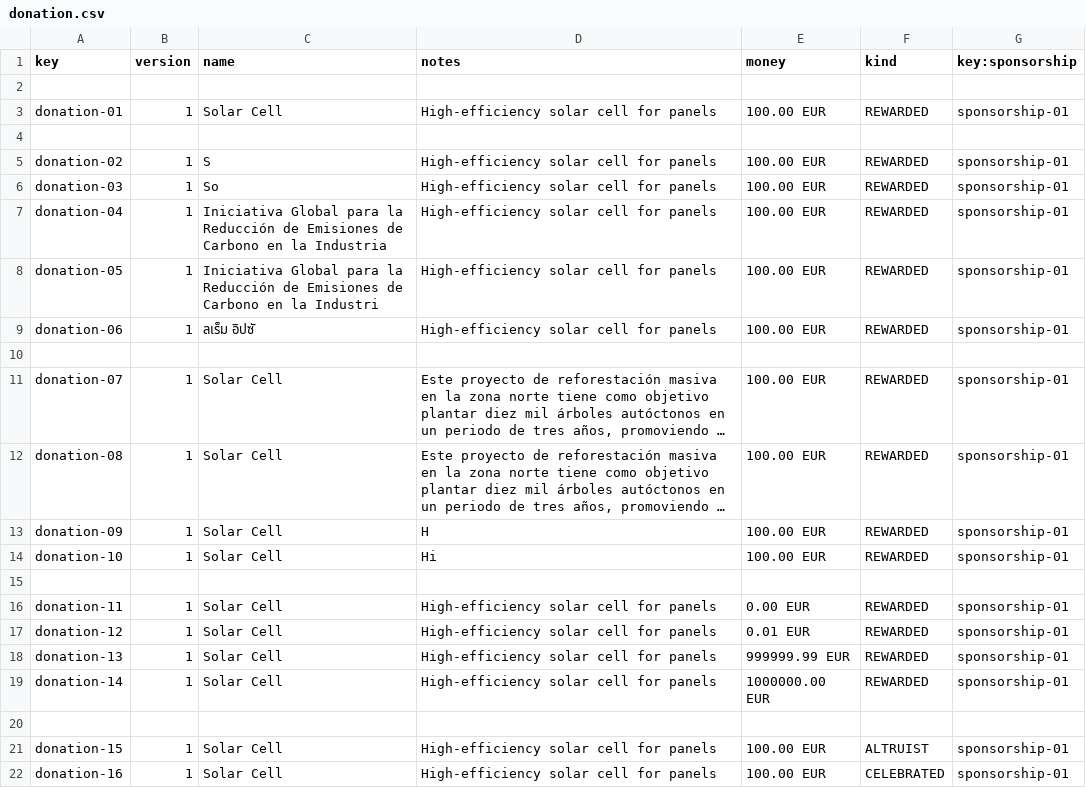
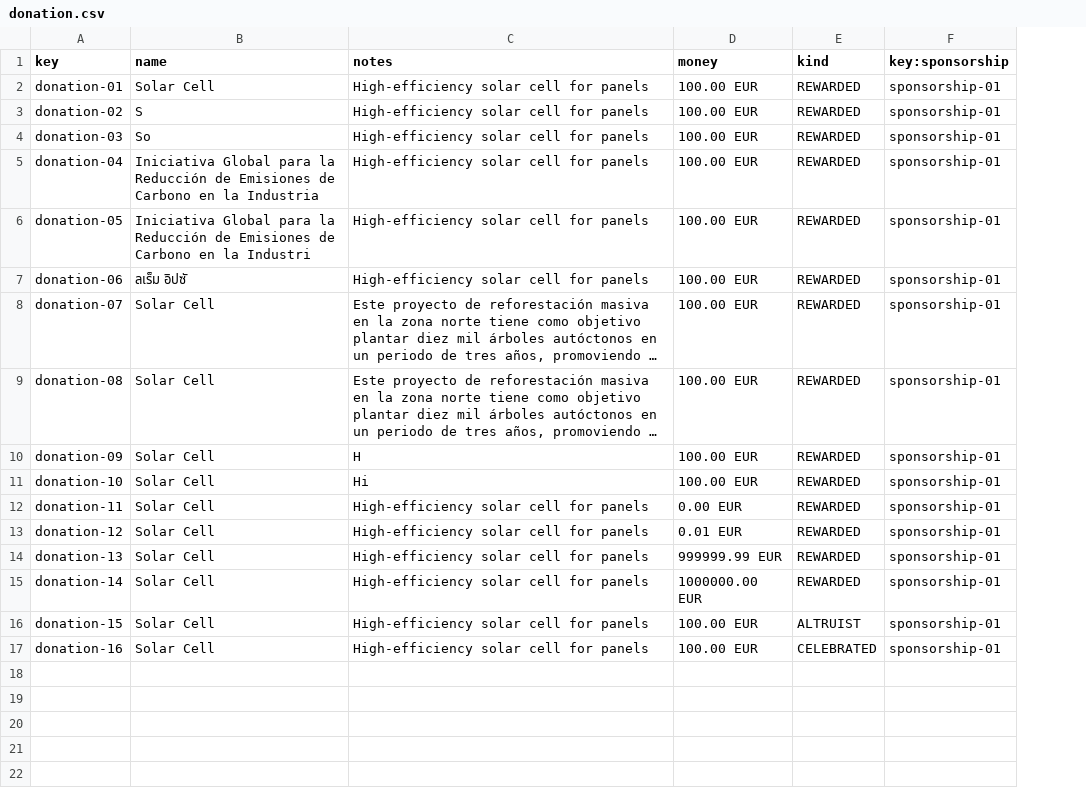
Before and after one commit to aitanavp/Acme-Starters, a CSV file: src/main/resources/WEB-INF/data/sample/batch-01/donation.csv, drawn as a sheet; long unchanged cells end in …; removed rows and columns are numbered as before the commit, all else as after; the diff names each change by its address in the sheet, - before the commit and + after, or states it on an @@ line.

```diff
--- a/src/main/resources/WEB-INF/data/sample/batch-01/donation.csv
+++ b/src/main/resources/WEB-INF/data/sample/batch-01/donation.csv
-column B (version), row 3: 1; rows 5-9: all 1; rows 11-14: all 1; rows 16-19: all 1; rows 21-22: 1 | 1
-row 2: (empty)
-row 4: (empty)
-row 10: (empty)
-row 15: (empty)
-row 20: (empty)
```
Also changed, not shown: src/main/resources/WEB-INF/data/errata/batch-01/donation.csv, src/main/resources/WEB-INF/data/errata/batch-01/sponsorship.csv, 4 other files.
